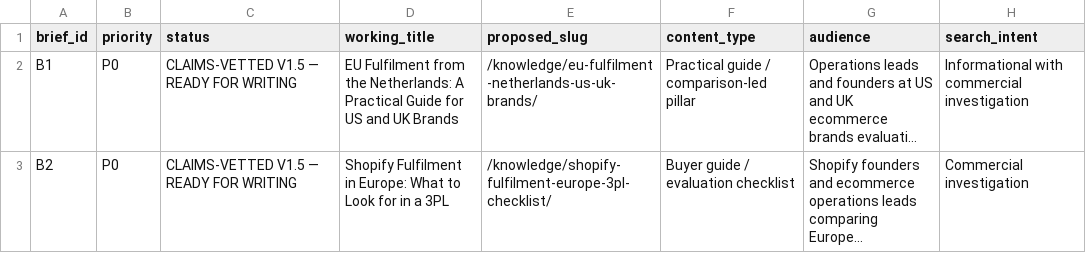
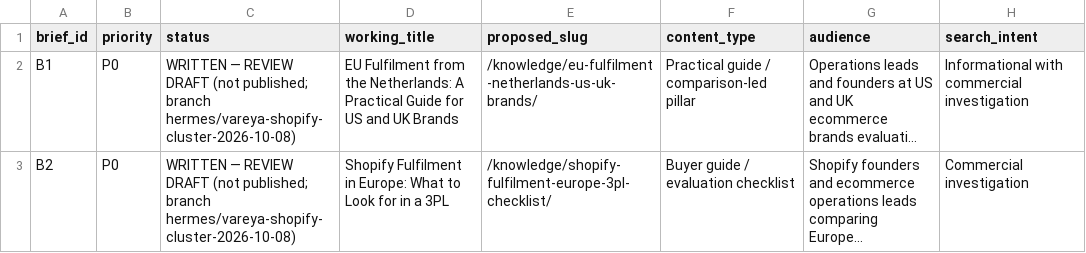
Before and after one commit to josbreda/vareya-ai, a CSV file: marketing/publication-queue.csv, drawn as a sheet; only a part is shown; long unchanged cells end in …; the diff names each change by its address in the sheet, - before the commit and + after, or states it on an @@ line.

Commit message:
content(shopify-cluster): add 2 review-draft guides + pillar guide links
- knowledge.ts: +2 articles (indexable:false review drafts):
  eu-fulfilment-netherlands-us-uk-brands (B1),
  shopify-fulfilment-europe-3pl-checklist (B2)
- shopify-fulfilment-europe: heading rename + 7 guide links
  (publish together with the guides; pillar links both)
- docs: cluster plan, review package, preview test report, rollback
- marketing: LinkedIn drafts + publication queue status update

Claims: all public wording verbatim from src/content/claims.ts (Register v1.7).
Review only — do not merge before article approval.

```diff
--- a/marketing/publication-queue.csv
+++ b/marketing/publication-queue.csv
-C2:C3 (status): CLAIMS-VETTED V1.5 — READY FOR WRITING
+C2:C3 (status): WRITTEN — REVIEW DRAFT (not published; branch hermes/vareya-shopify-cluster-2026-10-08)
```
Also changed, not shown: 7 other files.
